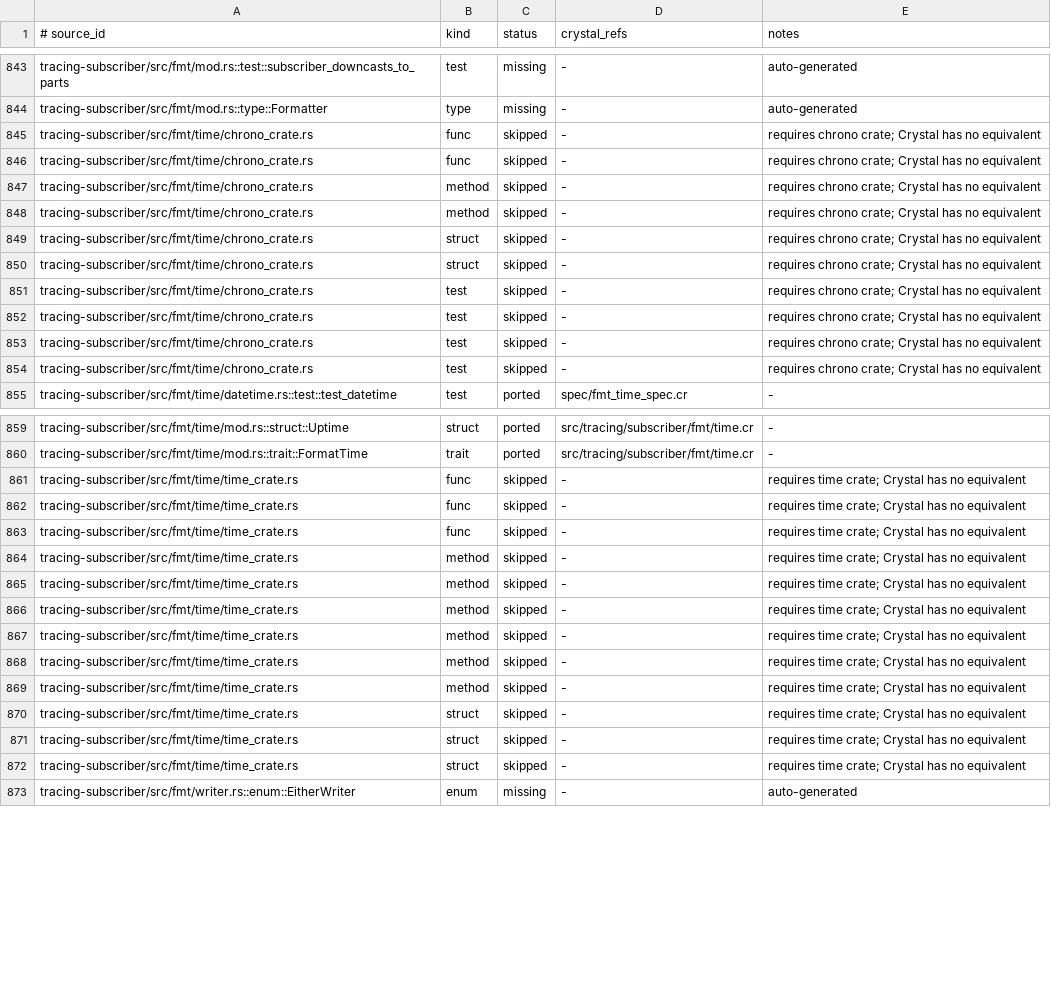
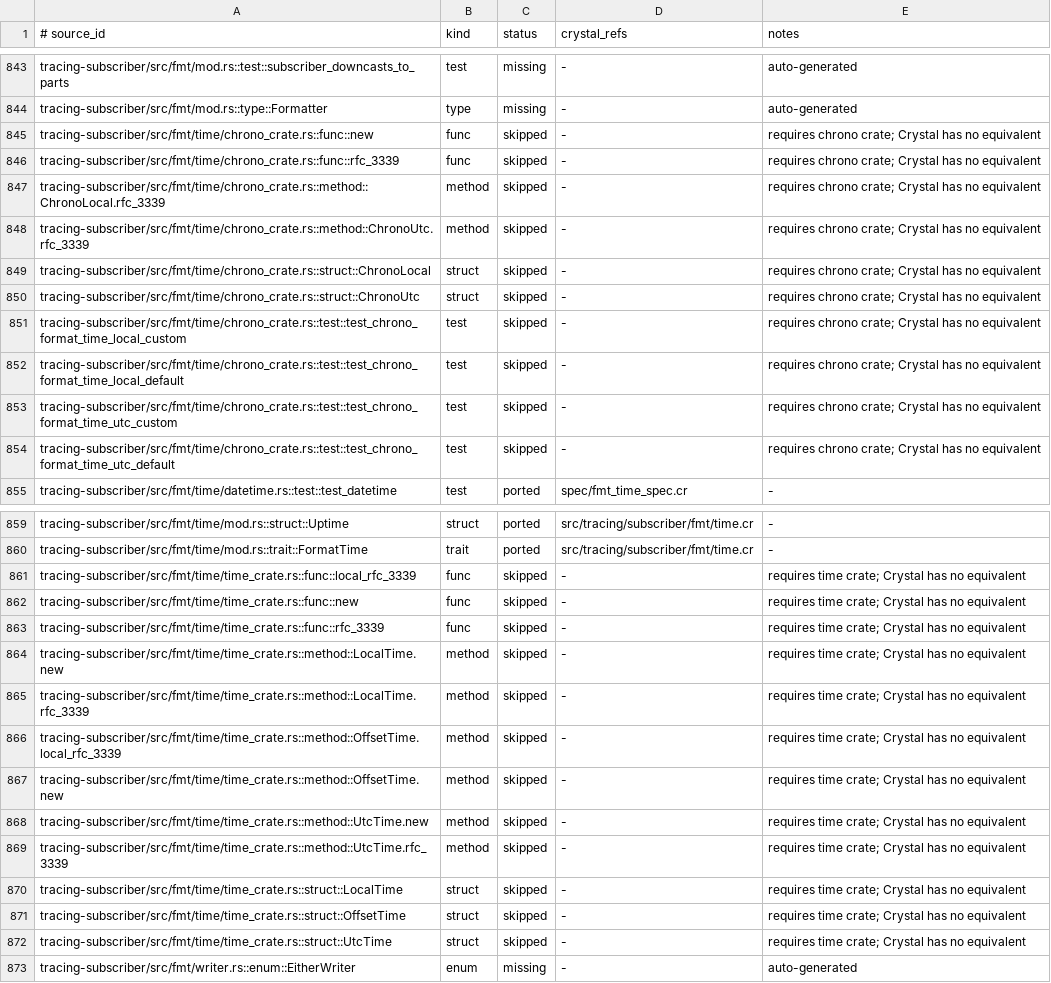
Before and after one commit to dsisnero/tracing.cr, a TSV file: plans/inventory/rust_port_inventory.tsv, drawn as a sheet; only a part is shown, gaps mark what is left out; the diff covers the shown part only; the diff names each change by its address in the sheet, - before the commit and + after, or states it on an @@ line.

Commit message:
specs+plans: add 237 tracing specs, fix OTel error-mapping test, update parity tracking
Specs (spec/tracing_spec.cr, +31 examples):
  - FmtFormat DefaultVisitor field formatting (key=value pairs, space sep)
  - FmtFormat JsonFields/JsonVisitor (JSON output, type fidelity, empty obj,
    MakeVisitor interface)
  - FmtFormat FmtContext + DefaultFormatEvent wraps LayerContext
  - LogTracer builder API (builder creation, finish, with_max_level,
    ignore_crate, ignore_all, chaining, distinct configs)
  - All 237 examples, 0 failures, 0 errors

OTel error-mapping test fix:
  Old: span['status']['code'] failed because span['status'] was nil/string
  Root cause: API::Status had empty stub methods (error!, to_json no-ops)
  Fix: Implemented API::Status#error!, #ok!, #to_json, etc. in
    lib/opentelemetry-api/src/api/status.cr
    (lib patches not committed — shard dependency)
  Also fixed Span#to_json to use json.field(key) { val.to_json(json) }
    for nested status object (lib/opentelemetry-sdk/src/span.cr)

Parity tracking:
  - plans/parity.md: Mark field-visitor infra, JsonFields/JsonVisitor,
    NonBlocking.lossy, LogTracerBuilder as done
  - plans/inventory/rust_port_inventory.tsv: 5 log_tracer rows from
    missing -> ported; 1 chrome row from missing -> ported

```diff
--- a/plans/inventory/rust_port_inventory.tsv
+++ b/plans/inventory/rust_port_inventory.tsv
-A845 (# source_id): tracing-subscriber/src/fmt/time/chrono_crate.rs
+A845 (# source_id): tracing-subscriber/src/fmt/time/chrono_crate.rs::func::new
-A846 (# source_id): tracing-subscriber/src/fmt/time/chrono_crate.rs
+A846 (# source_id): tracing-subscriber/src/fmt/time/chrono_crate.rs::func::rfc_3339
-A847 (# source_id): tracing-subscriber/src/fmt/time/chrono_crate.rs
+A847 (# source_id): tracing-subscriber/src/fmt/time/chrono_crate.rs::method::ChronoLocal.rfc_3339
-A848 (# source_id): tracing-subscriber/src/fmt/time/chrono_crate.rs
+A848 (# source_id): tracing-subscriber/src/fmt/time/chrono_crate.rs::method::ChronoUtc.rfc_3339
-A849 (# source_id): tracing-subscriber/src/fmt/time/chrono_crate.rs
+A849 (# source_id): tracing-subscriber/src/fmt/time/chrono_crate.rs::struct::ChronoLocal
-A850 (# source_id): tracing-subscriber/src/fmt/time/chrono_crate.rs
+A850 (# source_id): tracing-subscriber/src/fmt/time/chrono_crate.rs::struct::ChronoUtc
-A851 (# source_id): tracing-subscriber/src/fmt/time/chrono_crate.rs
+A851 (# source_id): tracing-subscriber/src/fmt/time/chrono_crate.rs::test::test_chrono_format_time_local_custom
-A852 (# source_id): tracing-subscriber/src/fmt/time/chrono_crate.rs
+A852 (# source_id): tracing-subscriber/src/fmt/time/chrono_crate.rs::test::test_chrono_format_time_local_default
-A853 (# source_id): tracing-subscriber/src/fmt/time/chrono_crate.rs
+A853 (# source_id): tracing-subscriber/src/fmt/time/chrono_crate.rs::test::test_chrono_format_time_utc_custom
-A854 (# source_id): tracing-subscriber/src/fmt/time/chrono_crate.rs
+A854 (# source_id): tracing-subscriber/src/fmt/time/chrono_crate.rs::test::test_chrono_format_time_utc_default
-A861 (# source_id): tracing-subscriber/src/fmt/time/time_crate.rs
+A861 (# source_id): tracing-subscriber/src/fmt/time/time_crate.rs::func::local_rfc_3339
-A862 (# source_id): tracing-subscriber/src/fmt/time/time_crate.rs
+A862 (# source_id): tracing-subscriber/src/fmt/time/time_crate.rs::func::new
-A863 (# source_id): tracing-subscriber/src/fmt/time/time_crate.rs
+A863 (# source_id): tracing-subscriber/src/fmt/time/time_crate.rs::func::rfc_3339
-A864 (# source_id): tracing-subscriber/src/fmt/time/time_crate.rs
+A864 (# source_id): tracing-subscriber/src/fmt/time/time_crate.rs::method::LocalTime.new
-A865 (# source_id): tracing-subscriber/src/fmt/time/time_crate.rs
+A865 (# source_id): tracing-subscriber/src/fmt/time/time_crate.rs::method::LocalTime.rfc_3339
-A866 (# source_id): tracing-subscriber/src/fmt/time/time_crate.rs
+A866 (# source_id): tracing-subscriber/src/fmt/time/time_crate.rs::method::OffsetTime.local_rfc_3339
-A867 (# source_id): tracing-subscriber/src/fmt/time/time_crate.rs
+A867 (# source_id): tracing-subscriber/src/fmt/time/time_crate.rs::method::OffsetTime.new
-A868 (# source_id): tracing-subscriber/src/fmt/time/time_crate.rs
+A868 (# source_id): tracing-subscriber/src/fmt/time/time_crate.rs::method::UtcTime.new
-A869 (# source_id): tracing-subscriber/src/fmt/time/time_crate.rs
+A869 (# source_id): tracing-subscriber/src/fmt/time/time_crate.rs::method::UtcTime.rfc_3339
-A870 (# source_id): tracing-subscriber/src/fmt/time/time_crate.rs
+A870 (# source_id): tracing-subscriber/src/fmt/time/time_crate.rs::struct::LocalTime
-A871 (# source_id): tracing-subscriber/src/fmt/time/time_crate.rs
+A871 (# source_id): tracing-subscriber/src/fmt/time/time_crate.rs::struct::OffsetTime
-A872 (# source_id): tracing-subscriber/src/fmt/time/time_crate.rs
+A872 (# source_id): tracing-subscriber/src/fmt/time/time_crate.rs::struct::UtcTime
```
Also changed, not shown: 5 edited cells elsewhere in this file, 2 other files.
